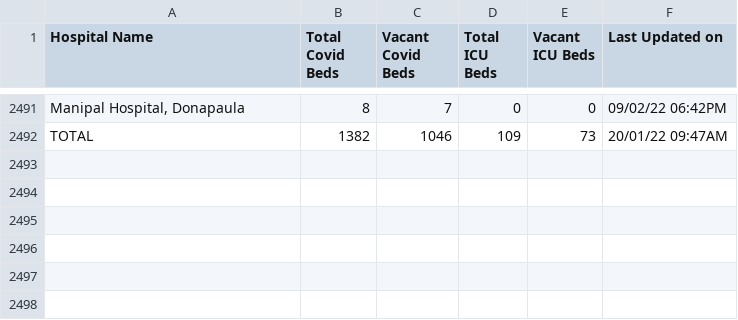
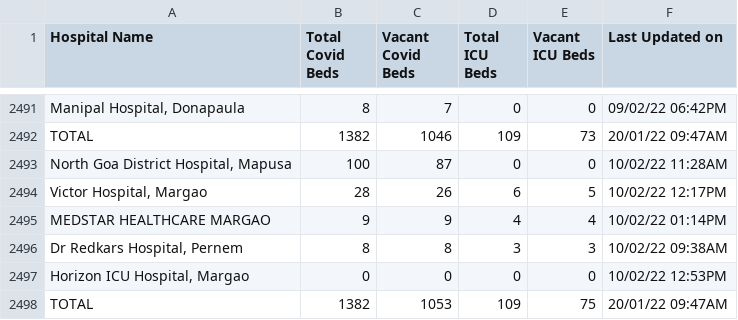
Before and after one commit to gurmanbh/goa-beds-scraper, a CSV file: data/combined-data.csv, drawn as a sheet; only a part is shown, gaps mark what is left out; the diff names each change by its address in the sheet, - before the commit and + after, or states it on an @@ line.

Commit message:
Latest data: Thu Feb 10 08:20:00 UTC 2022

```diff
--- a/data/combined-data.csv
+++ b/data/combined-data.csv
+row 2493: North Goa District Hospital, Mapusa | 100 | 87 | 0 | 0 | 10/02/22 11:28AM
+row 2494: Victor Hospital, Margao | 28 | 26 | 6 | 5 | 10/02/22 12:17PM
+row 2495: MEDSTAR HEALTHCARE MARGAO | 9 | 9 | 4 | 4 | 10/02/22 01:14PM
+row 2496: Dr Redkars Hospital, Pernem | 8 | 8 | 3 | 3 | 10/02/22 09:38AM
+row 2497: Horizon ICU Hospital, Margao | 0 | 0 | 0 | 0 | 10/02/22 12:53PM
+row 2498: TOTAL | 1382 | 1053 | 109 | 75 | 20/01/22 09:47AM
```
